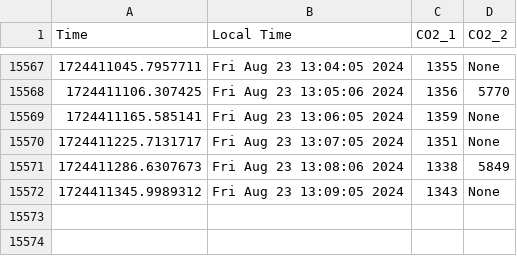
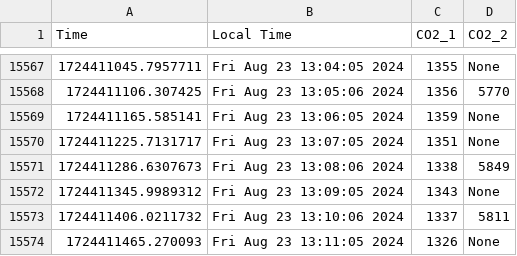
Before and after one commit to uwenji/BiolabSensors, a CSV file: data/co2.csv, drawn as a sheet; only a part is shown, gaps mark what is left out; the diff names each change by its address in the sheet, - before the commit and + after, or states it on an @@ line.

```diff
--- a/data/co2.csv
+++ b/data/co2.csv
+row 15573: 1724411406.0211732 | Fri Aug 23 13:10:06 2024 | 1337 | 5811
+row 15574: 1724411465.270093 | Fri Aug 23 13:11:05 2024 | 1326 | None
```
Also changed, not shown: data/co2_cleaned.csv.
